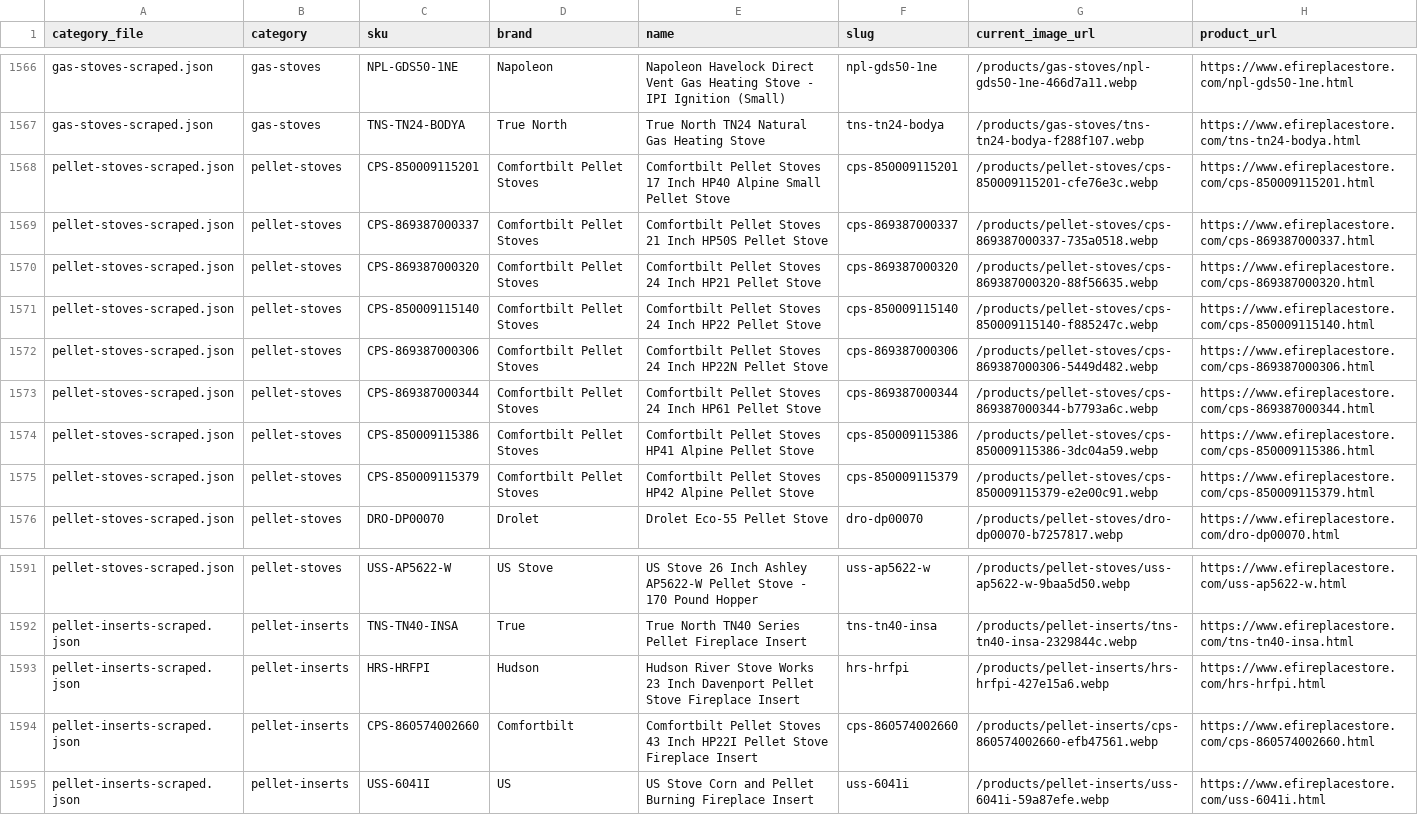
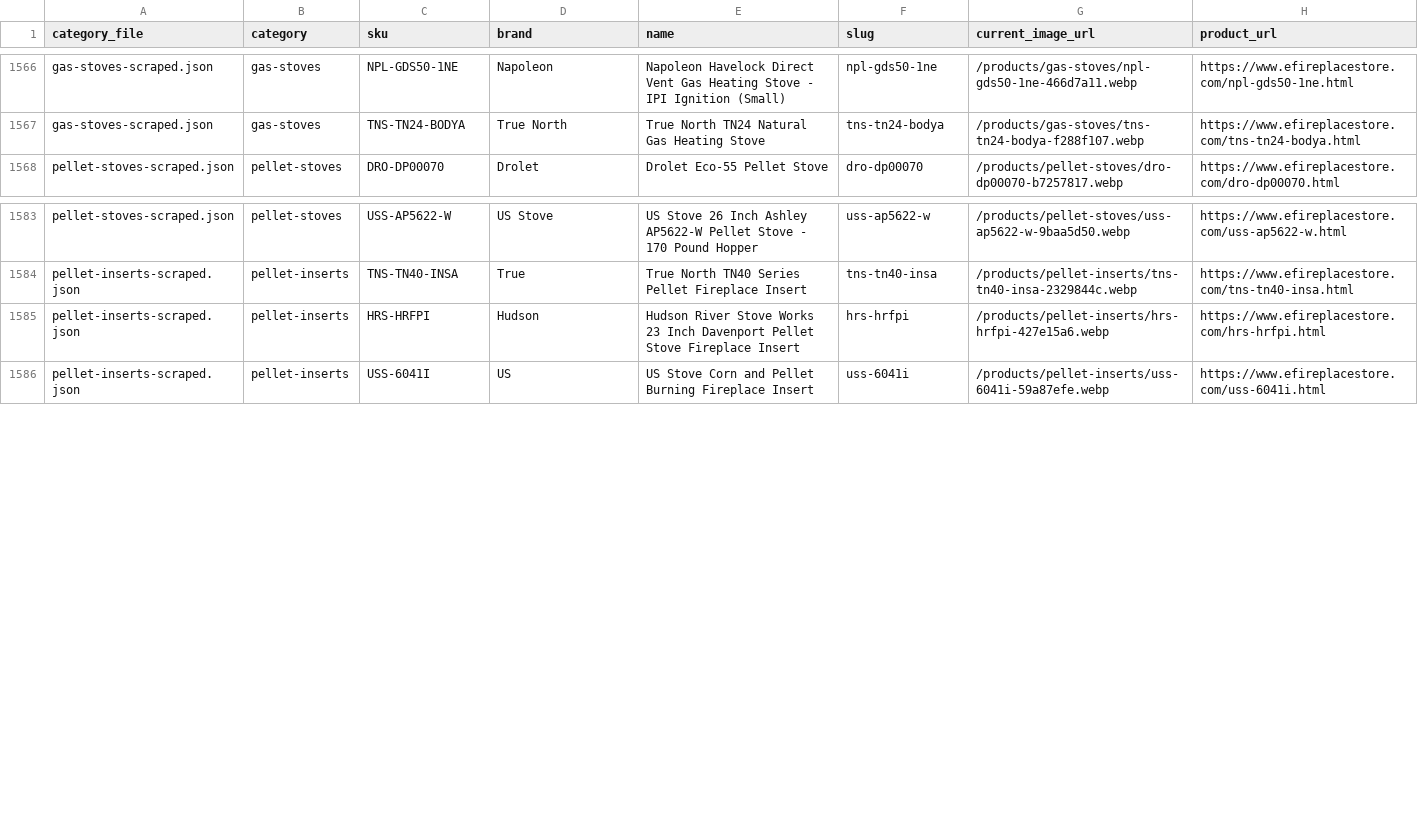
Before and after one commit to Chuff1021/FireplaceWebstore, a CSV file: image-upgrade/fireplace-products.csv, drawn as a sheet; only a part is shown, gaps mark what is left out; the diff names each change by its address in the sheet, - before the commit and + after, or states it on an @@ line.

Commit message:
Remove ComfortBilt appliances

```diff
--- a/image-upgrade/fireplace-products.csv
+++ b/image-upgrade/fireplace-products.csv
-row 1568: pellet-stoves-scraped.json | pellet-stoves | CPS-850009115201 | Comfortbilt Pellet Stoves | Comfortbilt Pellet Stoves 17 Inch HP40 Alpine Small Pellet Stove | cps-850009115201 | /products/pellet-stoves/cps-850009115201-cfe76e3c.webp | https://www.efireplacestore.com/cps-850009115201.html
-row 1569: pellet-stoves-scraped.json | pellet-stoves | CPS-869387000337 | Comfortbilt Pellet Stoves | Comfortbilt Pellet Stoves 21 Inch HP50S Pellet Stove | cps-869387000337 | /products/pellet-stoves/cps-869387000337-735a0518.webp | https://www.efireplacestore.com/cps-869387000337.html
-row 1570: pellet-stoves-scraped.json | pellet-stoves | CPS-869387000320 | Comfortbilt Pellet Stoves | Comfortbilt Pellet Stoves 24 Inch HP21 Pellet Stove | cps-869387000320 | /products/pellet-stoves/cps-869387000320-88f56635.webp | https://www.efireplacestore.com/cps-869387000320.html
-row 1571: pellet-stoves-scraped.json | pellet-stoves | CPS-850009115140 | Comfortbilt Pellet Stoves | Comfortbilt Pellet Stoves 24 Inch HP22 Pellet Stove | cps-850009115140 | /products/pellet-stoves/cps-850009115140-f885247c.webp | https://www.efireplacestore.com/cps-850009115140.html
-row 1572: pellet-stoves-scraped.json | pellet-stoves | CPS-869387000306 | Comfortbilt Pellet Stoves | Comfortbilt Pellet Stoves 24 Inch HP22N Pellet Stove | cps-869387000306 | /products/pellet-stoves/cps-869387000306-5449d482.webp | https://www.efireplacestore.com/cps-869387000306.html
-row 1573: pellet-stoves-scraped.json | pellet-stoves | CPS-869387000344 | Comfortbilt Pellet Stoves | Comfortbilt Pellet Stoves 24 Inch HP61 Pellet Stove | cps-869387000344 | /products/pellet-stoves/cps-869387000344-b7793a6c.webp | https://www.efireplacestore.com/cps-869387000344.html
-row 1574: pellet-stoves-scraped.json | pellet-stoves | CPS-850009115386 | Comfortbilt Pellet Stoves | Comfortbilt Pellet Stoves HP41 Alpine Pellet Stove | cps-850009115386 | /products/pellet-stoves/cps-850009115386-3dc04a59.webp | https://www.efireplacestore.com/cps-850009115386.html
-row 1575: pellet-stoves-scraped.json | pellet-stoves | CPS-850009115379 | Comfortbilt Pellet Stoves | Comfortbilt Pellet Stoves HP42 Alpine Pellet Stove | cps-850009115379 | /products/pellet-stoves/cps-850009115379-e2e00c91.webp | https://www.efireplacestore.com/cps-850009115379.html
-row 1594: pellet-inserts-scraped.json | pellet-inserts | CPS-860574002660 | Comfortbilt | Comfortbilt Pellet Stoves 43 Inch HP22I Pellet Stove Fireplace Insert | cps-860574002660 | /products/pellet-inserts/cps-860574002660-efb47561.webp | https://www.efireplacestore.com/cps-860574002660.html
```
Also changed, not shown: 4 other files.
